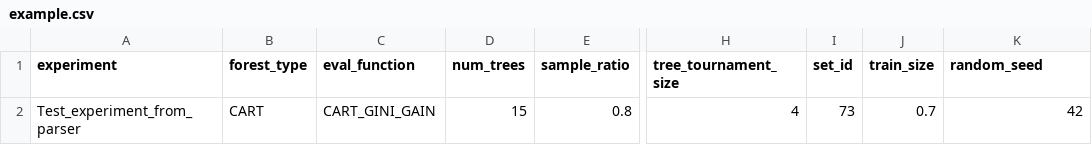
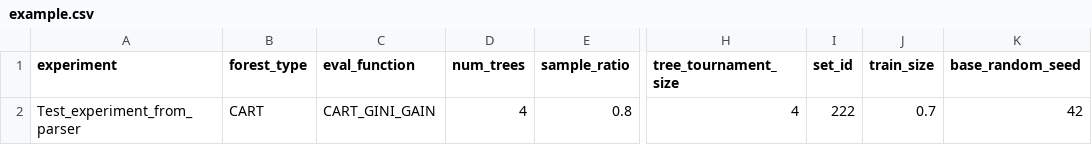
Before and after one commit to KamilMarszalek/uma, a CSV file: experiment_input/example.csv, drawn as a sheet; only a part is shown, gaps mark what is left out; the diff names each change by its address in the sheet, - before the commit and + after, or states it on an @@ line.

```diff
--- a/experiment_input/example.csv
+++ b/experiment_input/example.csv
-K1: random_seed
+K1: base_random_seed
-D2 (num_trees): 15
+D2 (num_trees): 4
-I2 (set_id): 73
+I2 (set_id): 222
```
Also changed, not shown: experiment_output/output.csv, 10 other files.
